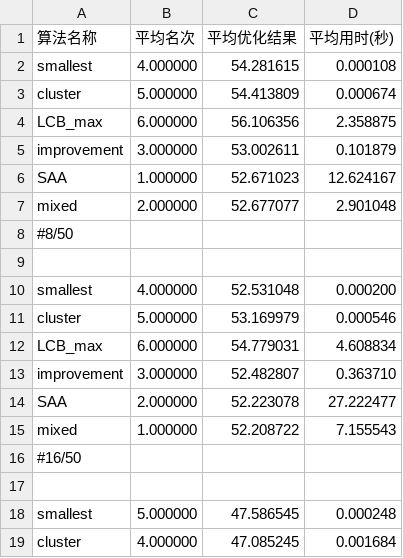
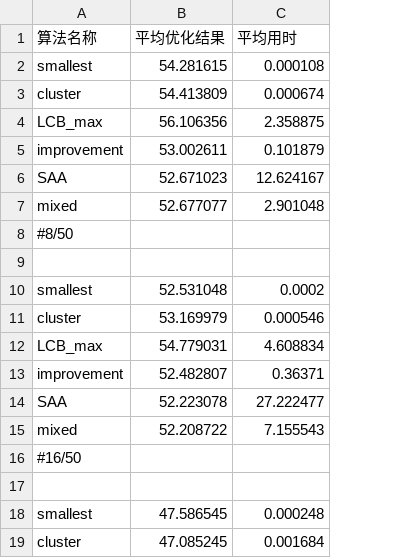
Before and after one commit to Silver439/Pilot, a CSV file: Data/randomcase.csv, drawn as a sheet; only a part is shown; removed rows and columns are numbered as before the commit, all else as after; the diff names each change by its address in the sheet, - before the commit and + after, or states it on an @@ line.

Commit message:
modified:   Data/bestcase.csv 	modified:   Data/randomcase.csv 	modified:   Data/worstcase.csv 	modified:   Data_generate/Sigma1.txt 	modified:   Data_generate/correlation_matrix.txt 	modified:   Data_generate/mu.txt 	modified:   Data_generate/worstcase.ipynb 	modified:   draft/draft.aux 	modified:   draft/draft.bbl 	modified:   draft/draft.log 	modified:   draft/draft.pdf 	modified:   draft/draft.synctex.gz 	modified:   draft/draft.tex 	modified:   draft/sample.bib

```diff
--- a/Data/randomcase.csv
+++ b/Data/randomcase.csv
-column B (平均名次), rows 2-19: 4.000000 | 5.000000 | 6.000000 | 3.000000 | 1.000000 | 2.000000 |  |  | 4.000000 | 5.000000 | 6.000000 | 3.000000 | 2.000000 | 1.000000 |  |  | 5.000000 | 4.000000
-C1: 平均用时(秒)
+C1: 平均用时
-C10 (平均用时): 0.000200
+C10 (平均用时): 0.0002
-C13 (平均用时): 0.363710
+C13 (平均用时): 0.36371
```
Also changed, not shown: Data/bestcase.csv, Data/worstcase.csv, 11 other files.
